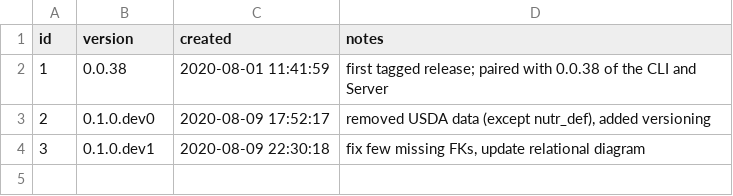
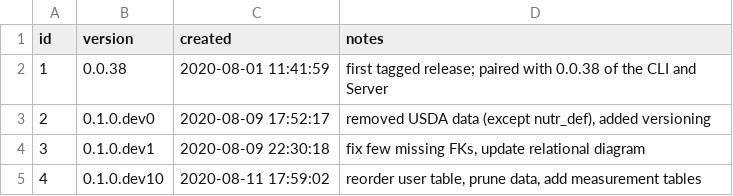
Before and after one commit to nutratech/db, a CSV file: data/version.csv, drawn as a sheet; the diff names each change by its address in the sheet, - before the commit and + after, or states it on an @@ line.

```diff
--- a/data/version.csv
+++ b/data/version.csv
+row 5: 4 | 0.1.0.dev10 | 2020-08-11 17:59:02 | reorder user table, prune data, add measurement tables
```
Also changed, not shown: data/users.csv, 3 other files.
